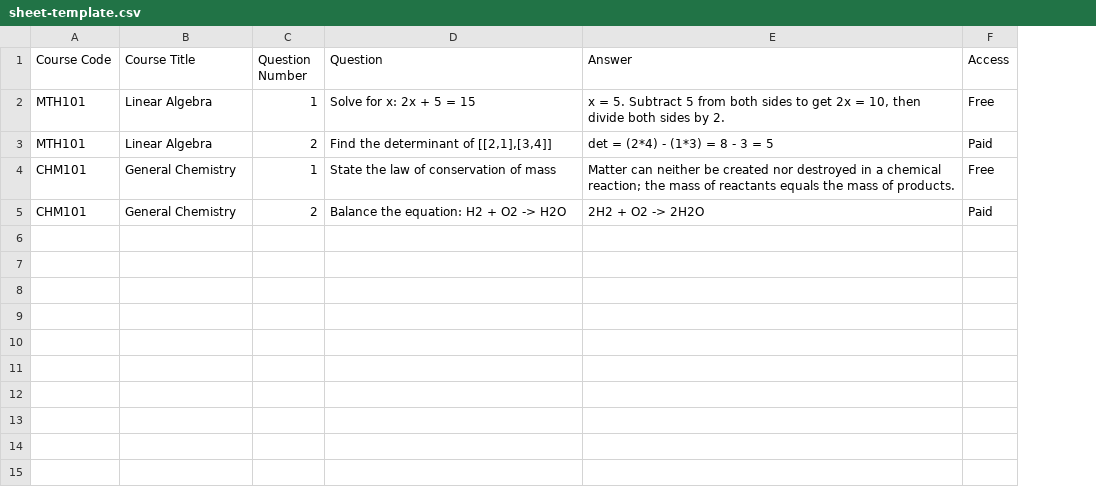
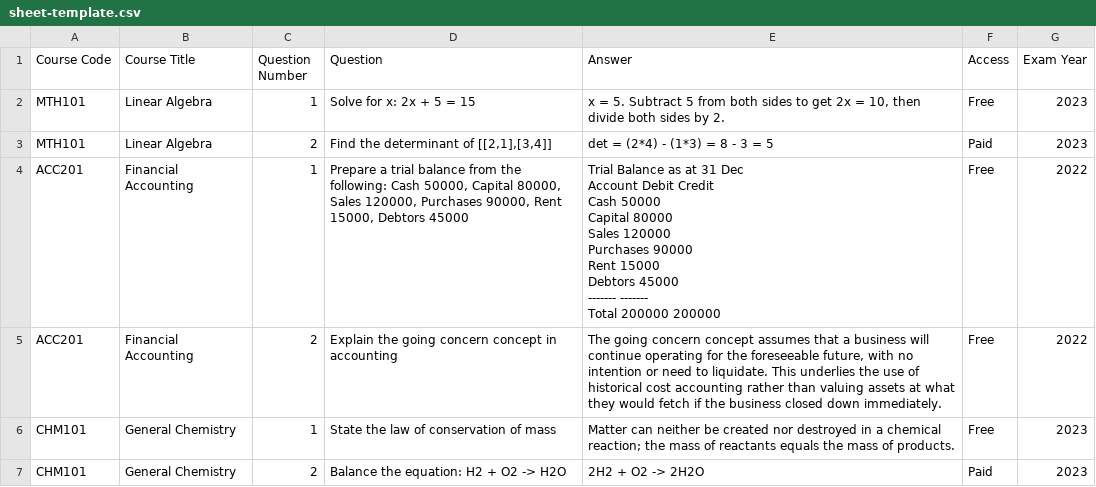
Before and after one commit to Emmy-obed/Accounting-Past-Questions, a CSV file: sheet-template.csv, drawn as a sheet; addresses are those after the commit; ↵ is a line break in a cell; the diff names each change by its address in the sheet, - before the commit and + after, or states it on an @@ line.

```diff
--- a/sheet-template.csv
+++ b/sheet-template.csv
+column G (Exam Year), rows 2-3: 2023 | 2023; rows 6-7: 2023 | 2023
+row 4: ACC201 | Financial Accounting | 1 | Prepare a trial balance from the following: Cash 50000, Capital 80000, Sales 120000, Purchases 90000, Rent 15000, Debtors 45000 | Trial Balance as at 31 Dec ↵ Account Debit Credit ↵ Cash 50000 ↵ Capital 80000 ↵ Sales 120000 ↵ Purchases 90000 ↵ Rent 15000 ↵ Debtors 45000 ↵ ------- ------- ↵ Total 200000 200000 | Free | 2022
+row 5: ACC201 | Financial Accounting | 2 | Explain the going concern concept in accounting | The going concern concept assumes that a business will continue operating for the foreseeable future, with no intention or need to liquidate. This underlies the use of historical cost accounting rather than valuing assets at what they would fetch if the business closed down immediately. | Free | 2022
```
Also changed, not shown: 1 other file.
